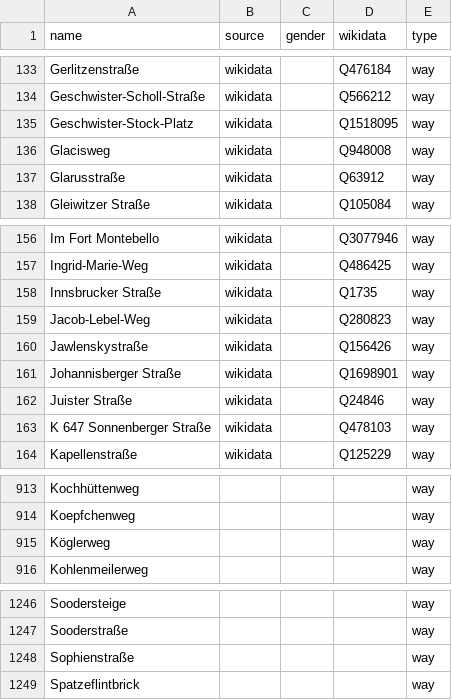
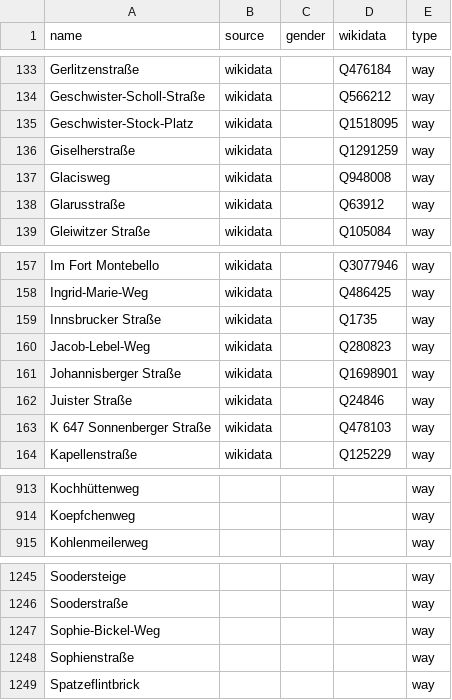
Before and after one commit to EqualStreetNames/equalstreetnames-wiesbaden, a CSV file: data/other.csv, drawn as a sheet; only a part is shown, gaps mark what is left out; removed rows and columns are numbered as before the commit, all else as after; the diff names each change by its address in the sheet, - before the commit and + after, or states it on an @@ line.

```diff
--- a/data/other.csv
+++ b/data/other.csv
+row 136: Giselherstraße | wikidata |  | Q1291259 | way
-row 160: Jawlenskystraße | wikidata |  | Q156426 | way
-row 915: Köglerweg |  |  |  | way
+row 1247: Sophie-Bickel-Weg |  |  |  | way
```
Also changed, not shown: data/gender.csv, 3 other files.
